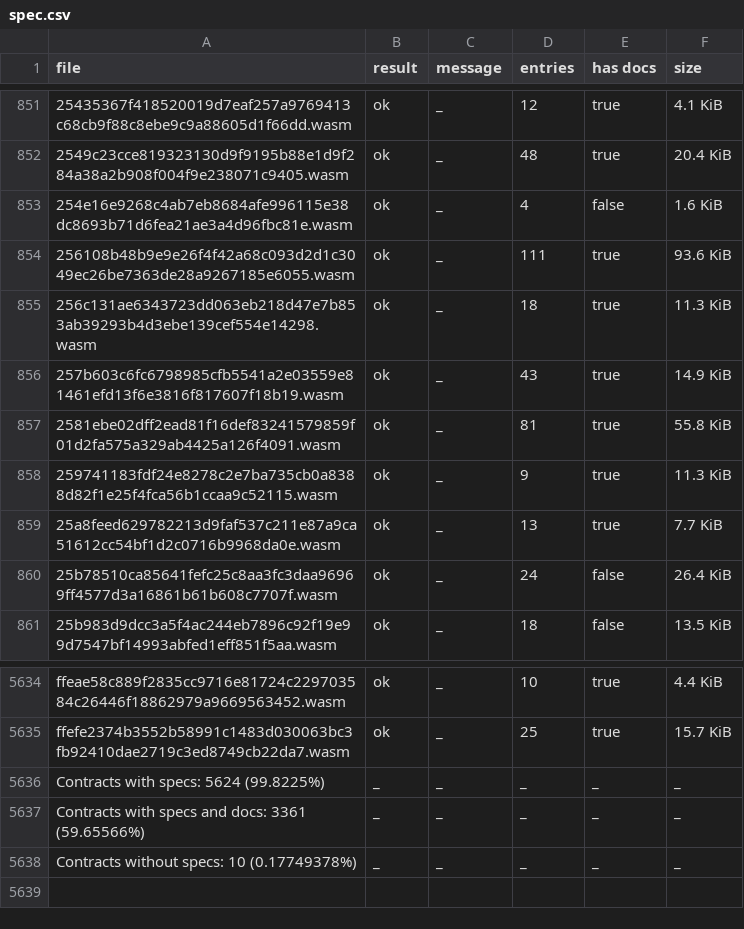
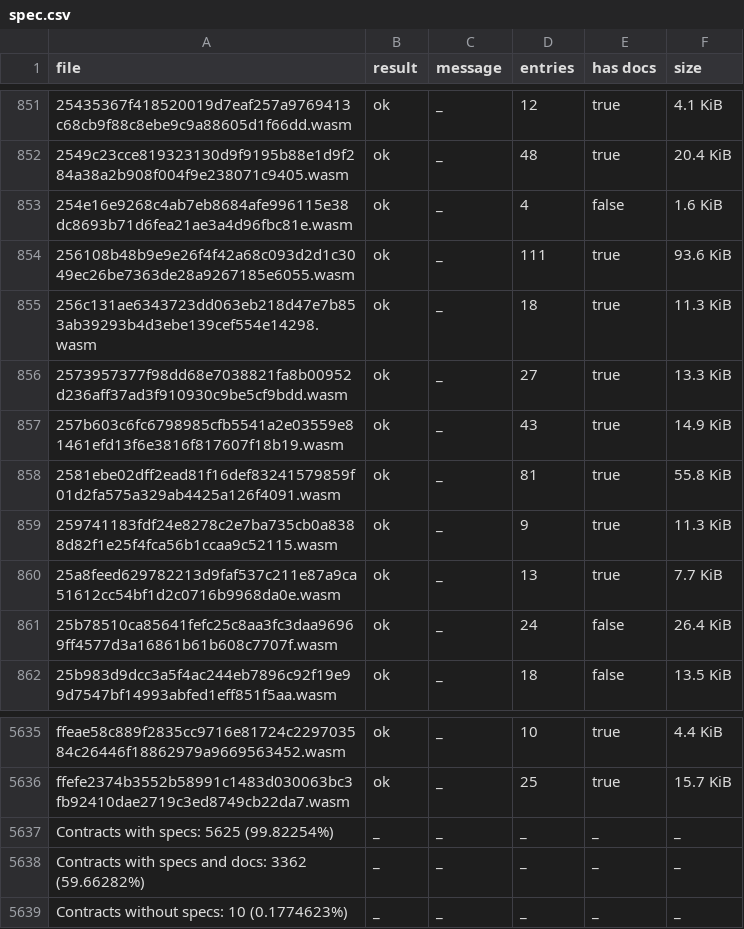
Before and after one commit to drebelsky/contract-wasms, a CSV file: analysis/spec.csv, drawn as a sheet; only a part is shown, gaps mark what is left out.

```diff
--- a/analysis/spec.csv
+++ b/analysis/spec.csv
@@ -855,2 +855,3 @@ file,result,message,entries,has docs,size
 256c131ae6343723dd063eb218d47e7b853ab39293b4d3ebe139cef554e14298.wasm,ok,_,18,true,11.3 KiB
+2573957377f98dd68e7038821fa8b00952d236aff37ad3f910930c9be5cf9bdd.wasm,ok,_,27,true,13.3 KiB
 257b603c6fc6798985cfb5541a2e03559e81461efd13f6e3816f817607f18b19.wasm,ok,_,43,true,14.9 KiB
@@ -5635,4 +5636,4 @@ ffeae58c889f2835cc9716e81724c229703584c26446f18862979a9669563452.wasm,ok,_,10,tr
 ffefe2374b3552b58991c1483d030063bc3fb92410dae2719c3ed8749cb22da7.wasm,ok,_,25,true,15.7 KiB
-Contracts with specs: 5624 (99.8225%),_,_,_,_,_
-Contracts with specs and docs: 3361 (59.65566%),_,_,_,_,_
-Contracts without specs: 10 (0.17749378%),_,_,_,_,_
+Contracts with specs: 5625 (99.82254%),_,_,_,_,_
+Contracts with specs and docs: 3362 (59.66282%),_,_,_,_,_
+Contracts without specs: 10 (0.1774623%),_,_,_,_,_
```
Also changed, not shown: analysis/count_instances_per_wasm.csv, analysis/dupe-code.csv, 30 other files.
